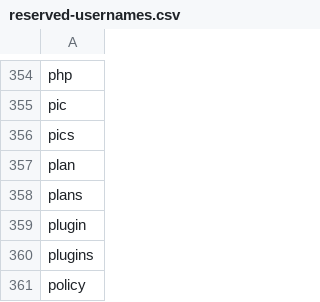
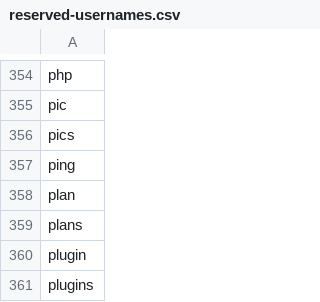
Before and after one commit to shouldbee/reserved-usernames, a CSV file: reserved-usernames.csv, drawn as a sheet; only a part is shown, gaps mark what is left out; the shorter side is filled out with more unchanged rows; the diff names each change by its address in the sheet, - before the commit and + after, or states it on an @@ line.

```diff
--- a/reserved-usernames.csv
+++ b/reserved-usernames.csv
+row 357: ping
```
Also changed, not shown: 4 other files.
